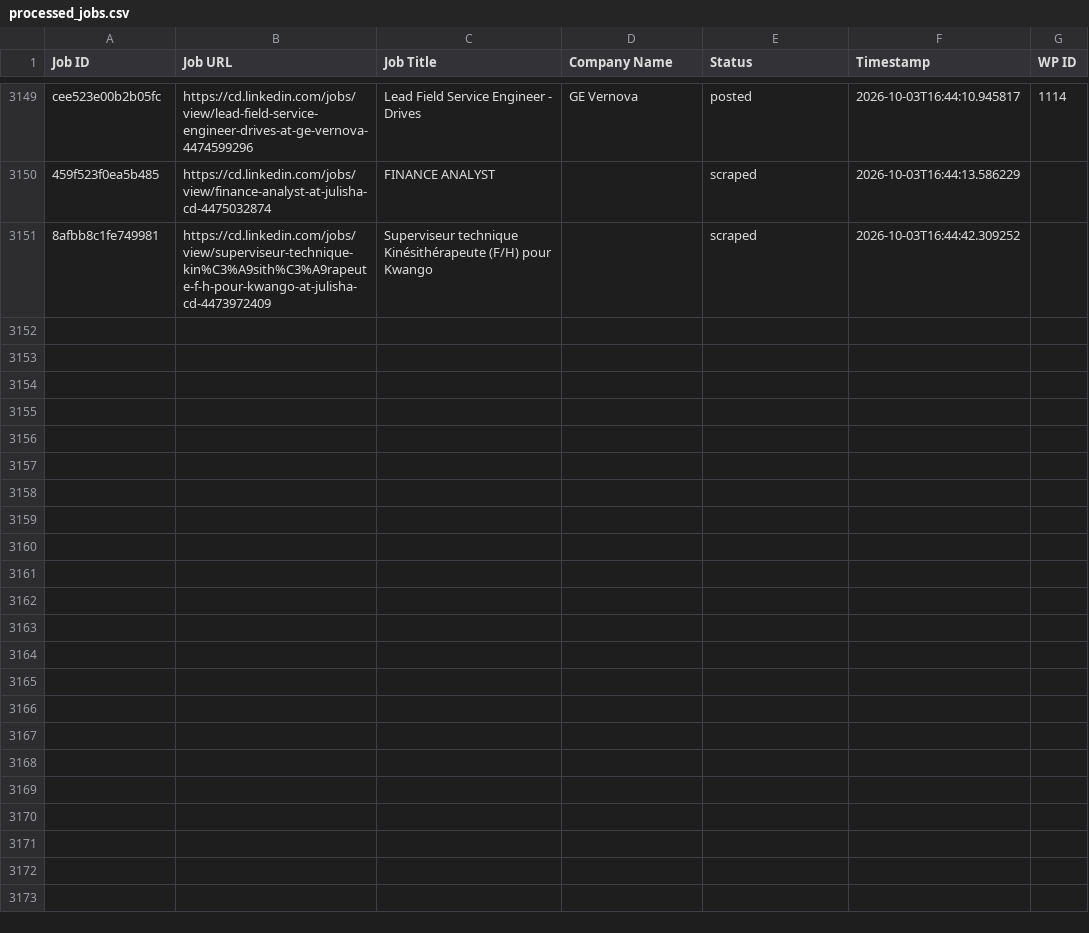
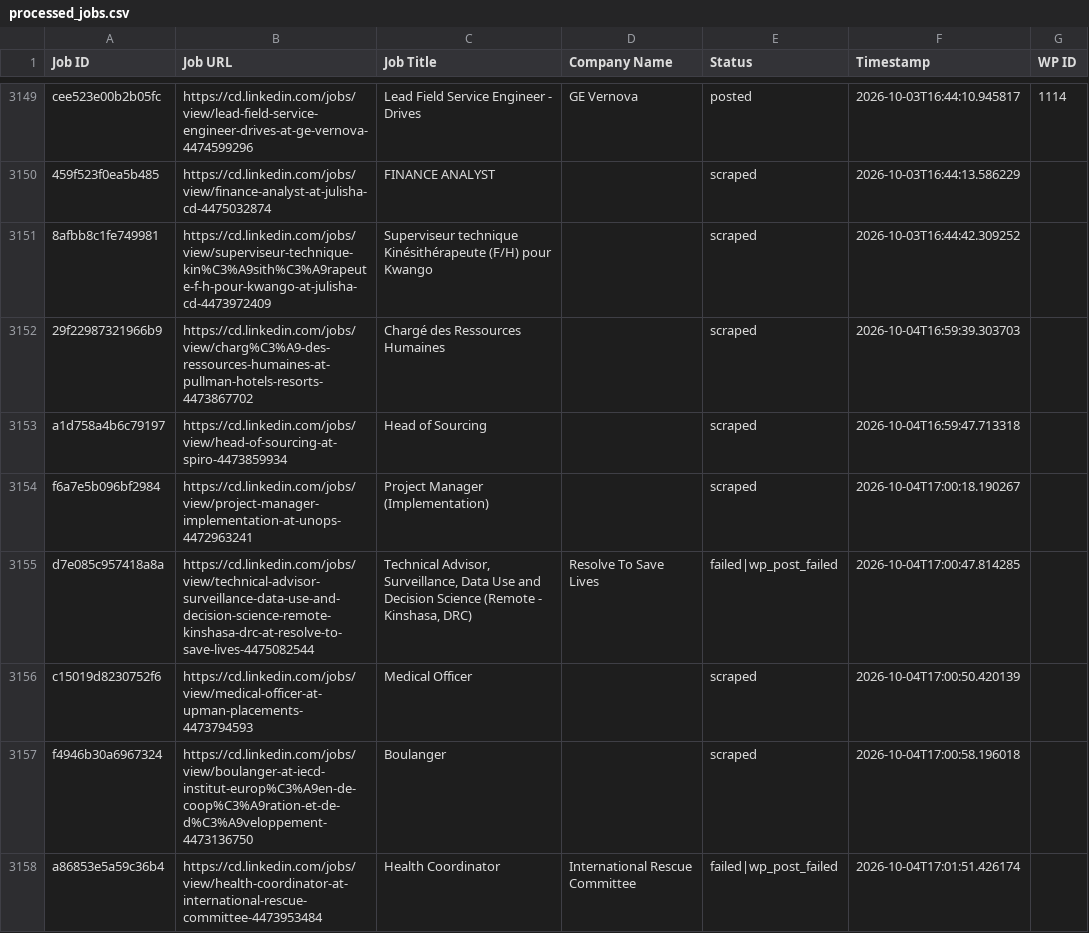
Before and after one commit to vindoky/cg, a CSV file: processed_jobs.csv, drawn as a sheet; only a part is shown, gaps mark what is left out.

```diff
--- a/processed_jobs.csv
+++ b/processed_jobs.csv
@@ -3159 +3159,8 @@ cee523e00b2b05fc,https://cd.linkedin.com/jobs/view/lead-field-service-engineer-d
 8afbb8c1fe749981,https://cd.linkedin.com/jobs/view/superviseur-technique-kin%C3%A9sith%C3%A9rapeute-f-h-pour-kwango-at-julisha-cd-4473972409,Superviseur technique Kinésithérapeute (F/H) pour Kwango,,scraped,2026-10-03T16:44:42.309252,
+29f22987321966b9,https://cd.linkedin.com/jobs/view/charg%C3%A9-des-ressources-humaines-at-pullman-hotels-resorts-4473867702,Chargé des Ressources Humaines,,scraped,2026-10-04T16:59:39.303703,
+a1d758a4b6c79197,https://cd.linkedin.com/jobs/view/head-of-sourcing-at-spiro-4473859934,Head of Sourcing,,scraped,2026-10-04T16:59:47.713318,
+f6a7e5b096bf2984,https://cd.linkedin.com/jobs/view/project-manager-implementation-at-unops-4472963241,Project Manager (Implementation),,scraped,2026-10-04T17:00:18.190267,
+d7e085c957418a8a,https://cd.linkedin.com/jobs/view/technical-advisor-surveillance-data-use-and-decision-science-remote-kinshasa-drc-at-resolve-to-save-lives-4475082544,"Technical Advisor, Surveillance, Data Use and Decision Science (Remote - Kinshasa, DRC)",Resolve To Save Lives,failed|wp_post_failed,2026-10-04T17:00:47.814285,
+c15019d8230752f6,https://cd.linkedin.com/jobs/view/medical-officer-at-upman-placements-4473794593,Medical Officer,,scraped,2026-10-04T17:00:50.420139,
+f4946b30a6967324,https://cd.linkedin.com/jobs/view/boulanger-at-iecd-institut-europ%C3%A9en-de-coop%C3%A9ration-et-de-d%C3%A9veloppement-4473136750,Boulanger,,scraped,2026-10-04T17:00:58.196018,
+a86853e5a59c36b4,https://cd.linkedin.com/jobs/view/health-coordinator-at-international-rescue-committee-4473953484,Health Coordinator,International Rescue Committee,failed|wp_post_failed,2026-10-04T17:01:51.426174,
```
